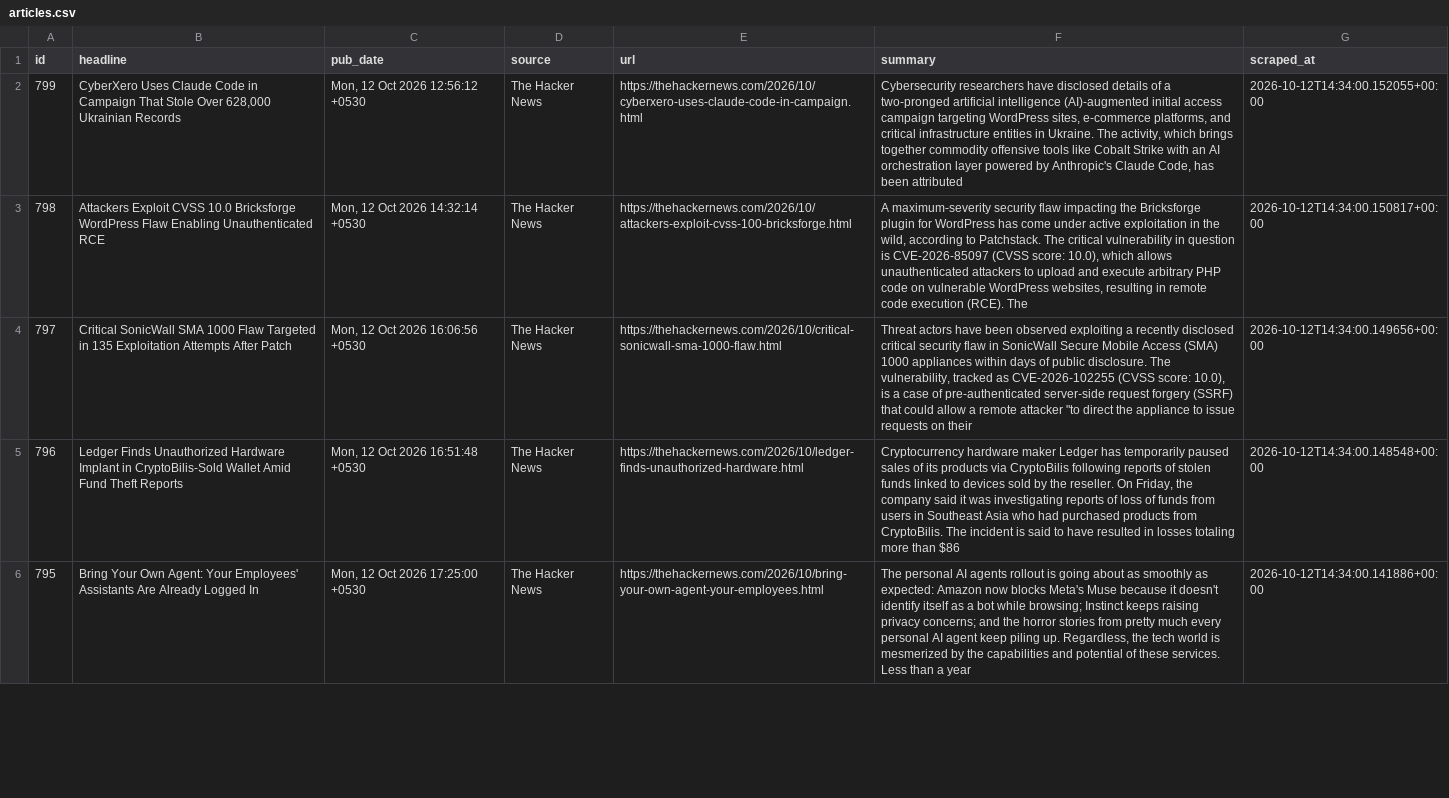
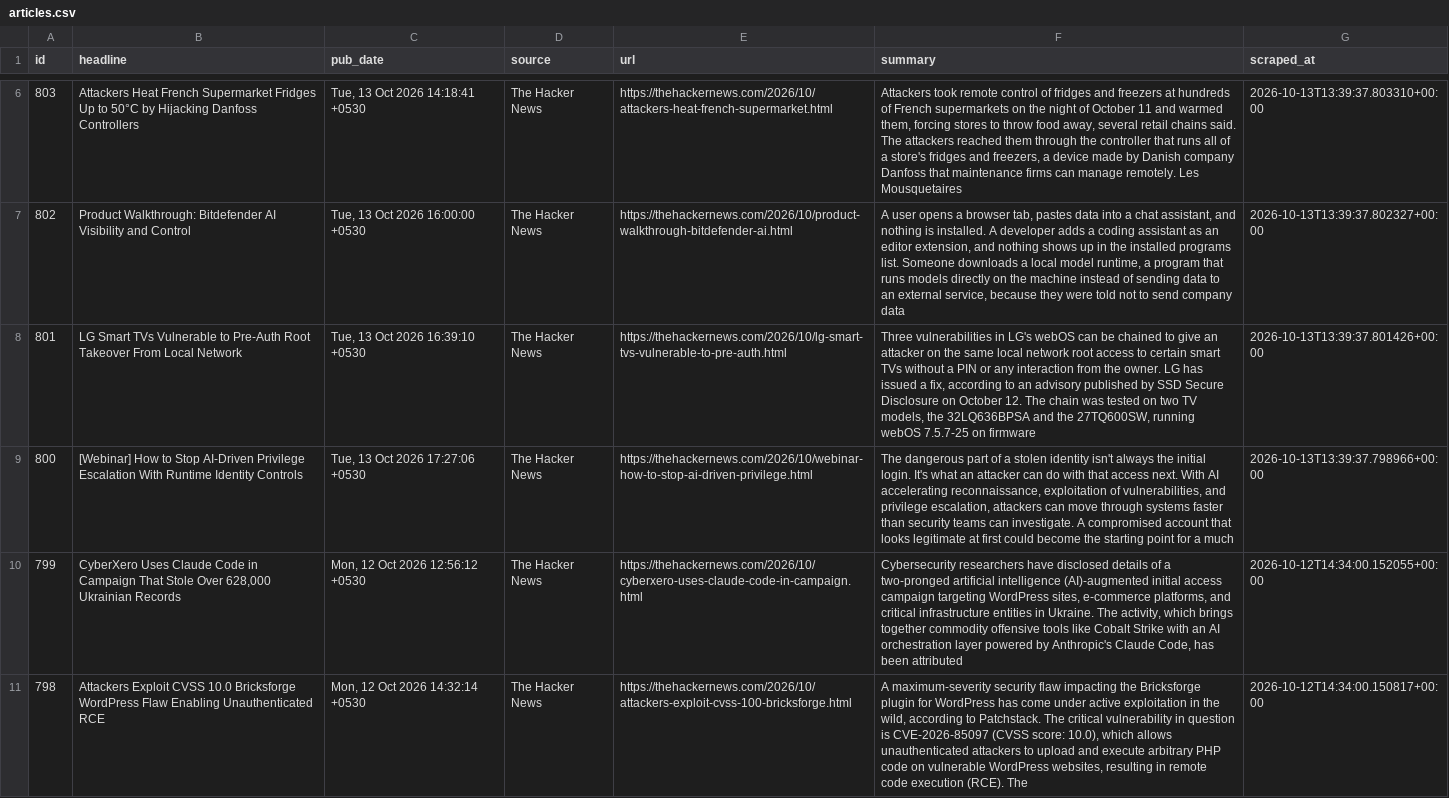
Before and after one commit to IdreesYousofzai/cyber-news-pipeline, a CSV file: data/articles.csv, drawn as a sheet; only a part is shown, gaps mark what is left out; the shorter side is filled out with more unchanged rows; the diff covers the shown part only; the diff names each change by its address in the sheet, - before the commit and + after, or states it on an @@ line.

```diff
--- a/data/articles.csv
+++ b/data/articles.csv
+row 6: 803 | Attackers Heat French Supermarket Fridges Up to 50°C by Hijacking Danfoss Controllers | Tue, 13 Oct 2026 14:18:41 +0530 | The Hacker News | https://thehackernews.com/2026/10/attackers-heat-french-supermarket.html | Attackers took remote control of fridges and freezers at hundreds of French supermarkets on the night of October 11 and warmed them, forcing stores to throw food away, several retail chains said. The attackers reached them through the controller that runs all of a store's fridges and freezers, a device made by Danish company Danfoss that maintenance firms can manage remotely. Les Mousquetaires | 2026-10-13T13:39:37.803310+00:00
+row 7: 802 | Product Walkthrough: Bitdefender AI Visibility and Control | Tue, 13 Oct 2026 16:00:00 +0530 | The Hacker News | https://thehackernews.com/2026/10/product-walkthrough-bitdefender-ai.html | A user opens a browser tab, pastes data into a chat assistant, and nothing is installed. A developer adds a coding assistant as an editor extension, and nothing shows up in the installed programs list. Someone downloads a local model runtime, a program that runs models directly on the machine instead of sending data to an external service, because they were told not to send company data | 2026-10-13T13:39:37.802327+00:00
+row 8: 801 | LG Smart TVs Vulnerable to Pre-Auth Root Takeover From Local Network | Tue, 13 Oct 2026 16:39:10 +0530 | The Hacker News | https://thehackernews.com/2026/10/lg-smart-tvs-vulnerable-to-pre-auth.html | Three vulnerabilities in LG's webOS can be chained to give an attacker on the same local network root access to certain smart TVs without a PIN or any interaction from the owner. LG has issued a fix, according to an advisory published by SSD Secure Disclosure on October 12. The chain was tested on two TV models, the 32LQ636BPSA and the 27TQ600SW, running webOS 7.5.7-25 on firmware | 2026-10-13T13:39:37.801426+00:00
+row 9: 800 | [Webinar] How to Stop AI-Driven Privilege Escalation With Runtime Identity Controls | Tue, 13 Oct 2026 17:27:06 +0530 | The Hacker News | https://thehackernews.com/2026/10/webinar-how-to-stop-ai-driven-privilege.html | The dangerous part of a stolen identity isn't always the initial login. It's what an attacker can do with that access next. With AI accelerating reconnaissance, exploitation of vulnerabilities, and privilege escalation, attackers can move through systems faster than security teams can investigate. A compromised account that looks legitimate at first could become the starting point for a much | 2026-10-13T13:39:37.798966+00:00
```
Also changed, not shown: 4 added rows elsewhere in this file, 1 other file.
